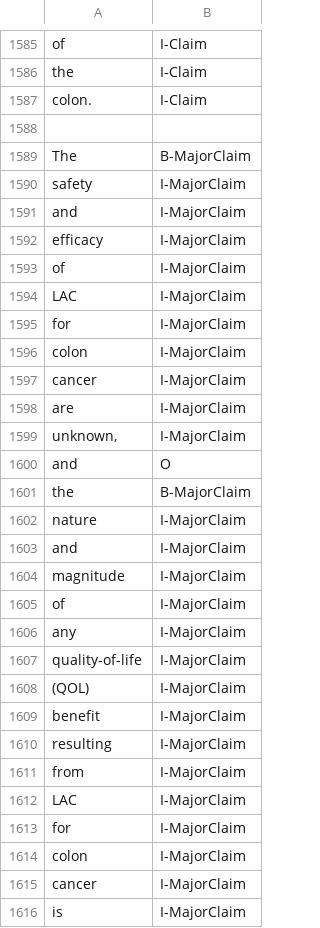
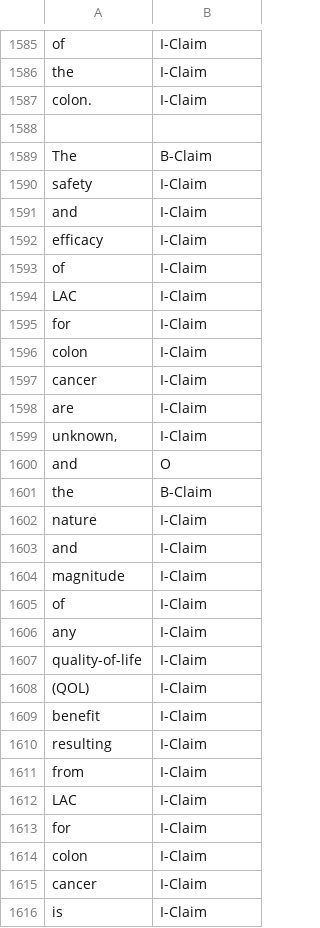
Before and after one commit to ragerri/abstrct-projections, a TSV file: data/data_for_experiments/EN/argument_components/untokenized/neoplasm_dev.tsv, drawn as a sheet; only a part is shown, gaps mark what is left out; the diff covers the shown part only.

```diff
--- a/data/data_for_experiments/EN/argument_components/untokenized/neoplasm_dev.tsv
+++ b/data/data_for_experiments/EN/argument_components/untokenized/neoplasm_dev.tsv
@@ -1588,29 +1588,29 @@ colon.	I-Claim
 
-The	B-MajorClaim
-safety	I-MajorClaim
-and	I-MajorClaim
-efficacy	I-MajorClaim
-of	I-MajorClaim
-LAC	I-MajorClaim
-for	I-MajorClaim
-colon	I-MajorClaim
-cancer	I-MajorClaim
-are	I-MajorClaim
-unknown,	I-MajorClaim
+The	B-Claim
+safety	I-Claim
+and	I-Claim
+efficacy	I-Claim
+of	I-Claim
+LAC	I-Claim
+for	I-Claim
+colon	I-Claim
+cancer	I-Claim
+are	I-Claim
+unknown,	I-Claim
 and	O
-the	B-MajorClaim
-nature	I-MajorClaim
-and	I-MajorClaim
-magnitude	I-MajorClaim
-of	I-MajorClaim
-any	I-MajorClaim
-quality-of-life	I-MajorClaim
-(QOL)	I-MajorClaim
-benefit	I-MajorClaim
-resulting	I-MajorClaim
-from	I-MajorClaim
-LAC	I-MajorClaim
-for	I-MajorClaim
-colon	I-MajorClaim
-cancer	I-MajorClaim
-is	I-MajorClaim
+the	B-Claim
+nature	I-Claim
+and	I-Claim
+magnitude	I-Claim
+of	I-Claim
+any	I-Claim
+quality-of-life	I-Claim
+(QOL)	I-Claim
+benefit	I-Claim
+resulting	I-Claim
+from	I-Claim
+LAC	I-Claim
+for	I-Claim
+colon	I-Claim
+cancer	I-Claim
+is	I-Claim
```
Also changed, not shown: 126 edited cells elsewhere in this file, data/data_for_experiments/FR/nllb/argument_components/manual_revision/fr_glaucoma_nllb_awesome_test.tsv, data/data_for_experiments/FR/nllb/argument_components/manual_revision/fr_mixed_nllb_awesome_test.tsv, 7 other files.
